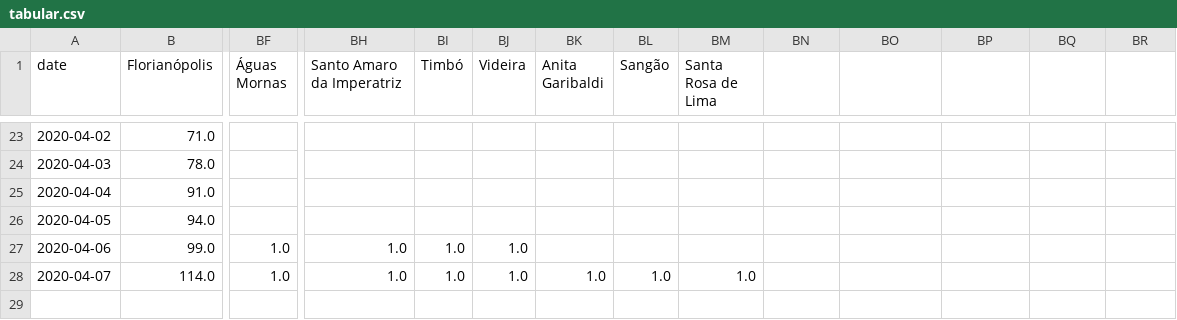
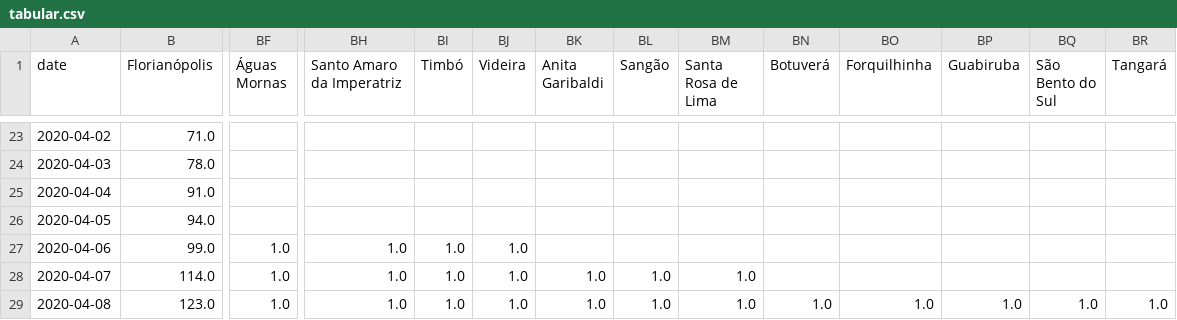
Before and after one commit to zelacerda/covid-19-sc-data, a CSV file: tabular.csv, drawn as a sheet; only a part is shown, gaps mark what is left out; rows hold the shown columns only; the diff names each change by its address in the sheet, - before the commit and + after, or states it on an @@ line.

```diff
--- a/tabular.csv
+++ b/tabular.csv
-BN1: (empty)
+BN1: Botuverá
-BO1: (empty)
+BO1: Forquilhinha
-BP1: (empty)
+BP1: Guabiruba
-BQ1: (empty)
+BQ1: São Bento do Sul
-BR1: (empty)
+BR1: Tangará
+row 29: 2020-04-08 | 123.0 | 1.0 | 1.0 | 1.0 | 1.0 | 1.0 | 1.0 | 1.0 | 1.0 | 1.0 | 1.0 | 1.0 | 1.0
```
Also changed, not shown: dataset.csv, 2 other files.
